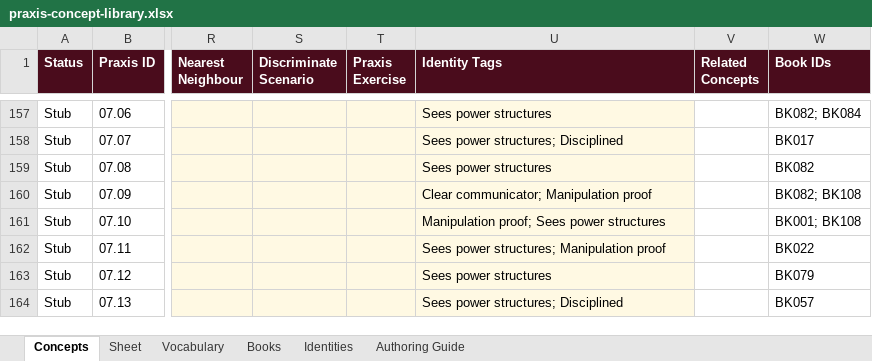
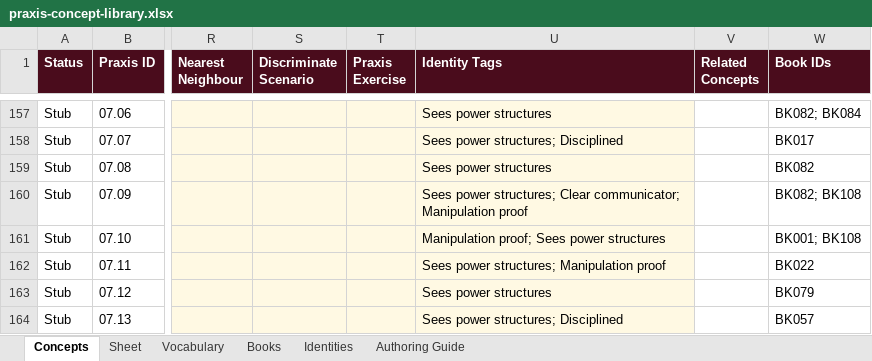
Before and after one commit to AuthoraAcquisition/PraxisNow, an Excel workbook: content/praxis-concept-library.xlsx, sheet Concepts, drawn as a sheet; only a part is shown, gaps mark what is left out; values as stored, in another font and other column widths than the file's, no borders; charts and pictures not drawn; the diff covers the shown part only; the diff names each change by its address in the sheet, - before the commit and + after, or states it on an @@ line.

```diff
--- a/content/praxis-concept-library.xlsx (sheet Concepts)
+++ b/content/praxis-concept-library.xlsx (sheet Concepts)
-U160 (Identity Tags): Clear communicator;…
+U160 (Identity Tags): Sees power structures; Clear communicator;…
```
Also changed, not shown: 28 edited cells elsewhere in this sheet, 2 other files.
